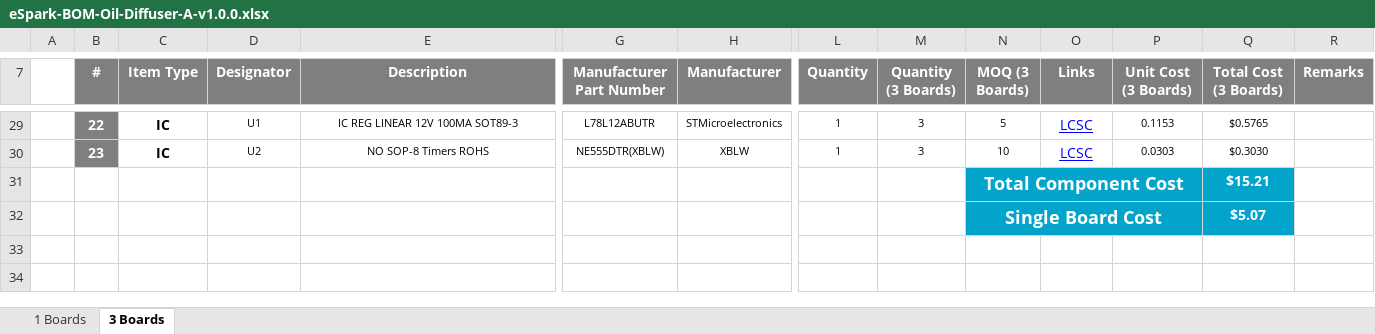
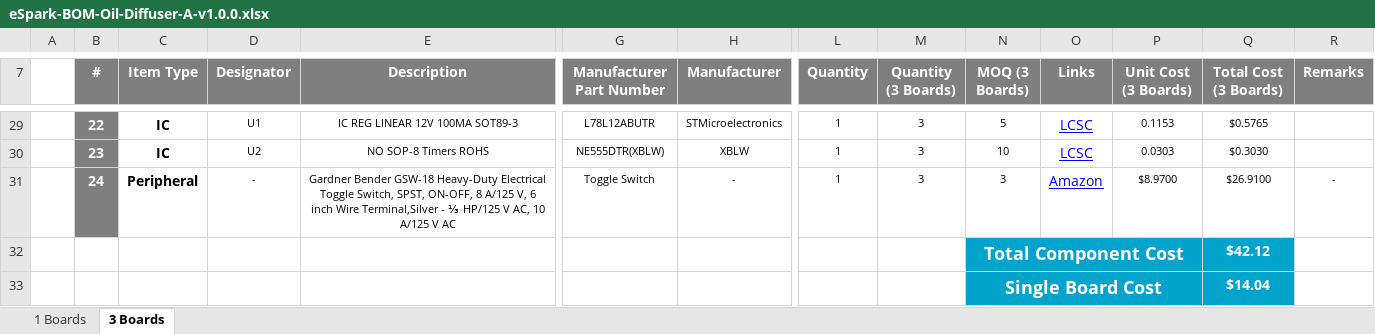
Before and after one commit to eSpark-Backup/elliotrosenberg-oildiffuser, an Excel workbook: Design Files/Oil-Diffuser-A-v1.0.0/BOM/eSpark-BOM-Oil-Diffuser-A-v1.0.0.xlsx, sheet 3 Boards, drawn as a sheet; only a part is shown, gaps mark what is left out; values as stored, in another font and other column widths than the file's, no borders; removed rows and columns are numbered as before the commit, all else as after; rows hold the shown columns only; the diff names each change by its address in the sheet, - before the commit and + after, or states it on an @@ line.

Commit message:
#6 Peripheral added.
Toggle Switch Qty= 1

```diff
--- a/Design Files/Oil-Diffuser-A-v1.0.0/BOM/eSpark-BOM-Oil-Diffuser-A-v1.0.0.xlsx (sheet 3 Boards)
+++ b/Design Files/Oil-Diffuser-A-v1.0.0/BOM/eSpark-BOM-Oil-Diffuser-A-v1.0.0.xlsx (sheet 3 Boards)
-row 31:  |  |  |  |  |  |  |  |  | Total Component Cost |  |  | $15.21
-row 32:  |  |  |  |  |  |  |  |  | Single Board Cost |  |  | $5.07
+row 31:  | 24 | Peripheral | - | Gardner Bender GSW-18 Heavy-Duty Electrical Toggle Switch, SPST, ON-OFF, 8 A/125 V, 6 inch Wire Terminal,Silver - ⅓ HP/125 V AC, 10 A/125 V AC | Toggle Switch | - | 1 | 3 | 3 | Amazon | $8.9700 | $26.9100 | -
+row 32:  |  |  |  |  |  |  |  |  | Total Component Cost |  |  | $42.12
+row 33:  |  |  |  |  |  |  |  |  | Single Board Cost |  |  | $14.04
```
Also changed, not shown: sheet 1 Boards.
